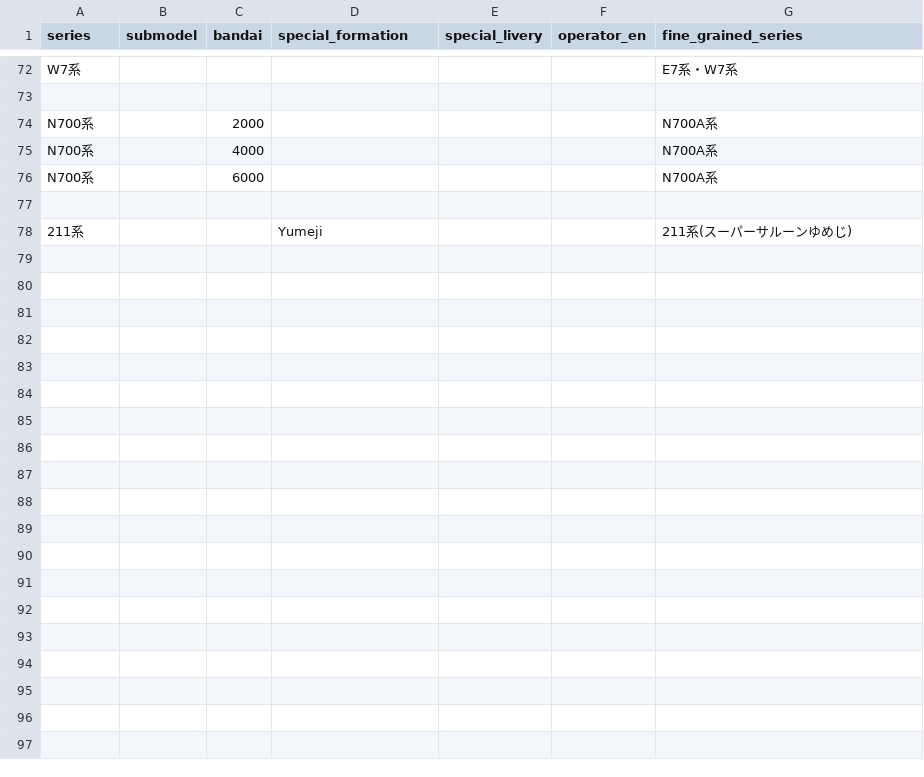
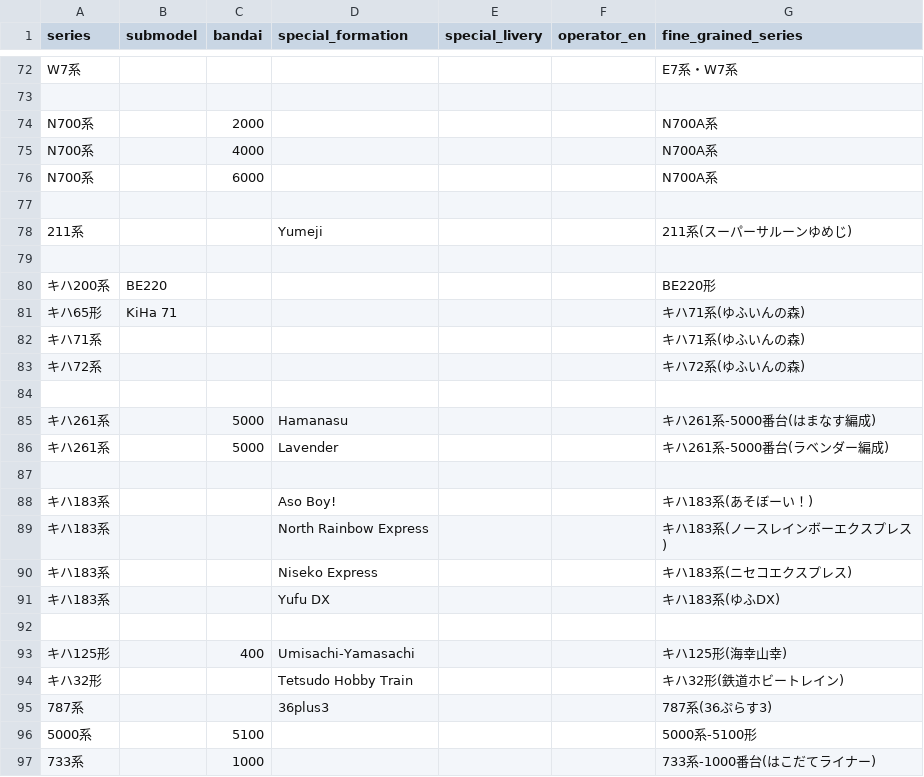
Before and after one commit to SniperPigeon/wakareeru, a CSV file: config/manual_fine_grained_series.csv, drawn as a sheet; only a part is shown, gaps mark what is left out.

Commit message:
New manual series

```diff
--- a/config/manual_fine_grained_series.csv
+++ b/config/manual_fine_grained_series.csv
@@ -78 +78,20 @@ N700系,,6000,,,,N700A系
 211系,,,Yumeji,,,211系(スーパーサルーンゆめじ)
+
+キハ200系,BE220,,,,,BE220形,
+キハ65形,KiHa 71,,,,,キハ71系(ゆふいんの森),
+キハ71系,,,,,,キハ71系(ゆふいんの森),
+キハ72系,,,,,,キハ72系(ゆふいんの森),
+
+キハ261系,,5000,Hamanasu,,,キハ261系-5000番台(はまなす編成),
+キハ261系,,5000,Lavender,,,キハ261系-5000番台(ラベンダー編成),
+
+キハ183系,,,Aso Boy!,,,キハ183系(あそぼーい！),
+キハ183系,,,North Rainbow Express,,,キハ183系(ノースレインボーエクスプレス),
+キハ183系,,,Niseko Express,,,キハ183系(ニセコエクスプレス),
+キハ183系,,,Yufu DX,,,キハ183系(ゆふDX),
+
+キハ125形,,400,Umisachi-Yamasachi,,,キハ125形(海幸山幸),
+キハ32形,,,Tetsudo Hobby Train,,,キハ32形(鉄道ホビートレイン),
+787系,,,36plus3,,,787系(36ぷらす3),
+5000系,,5100,,,,5000系-5100形,
+733系,,1000,,,,733系-1000番台(はこだてライナー),
```
